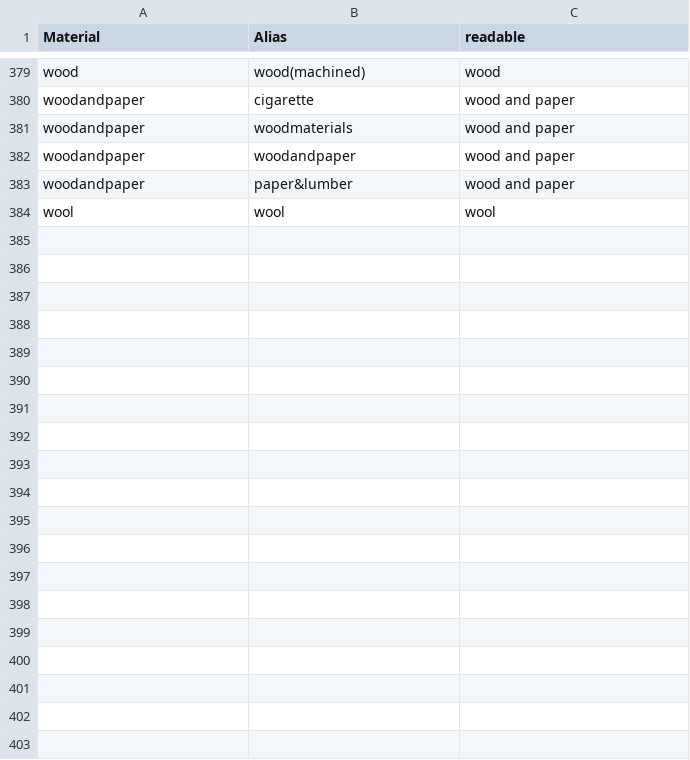
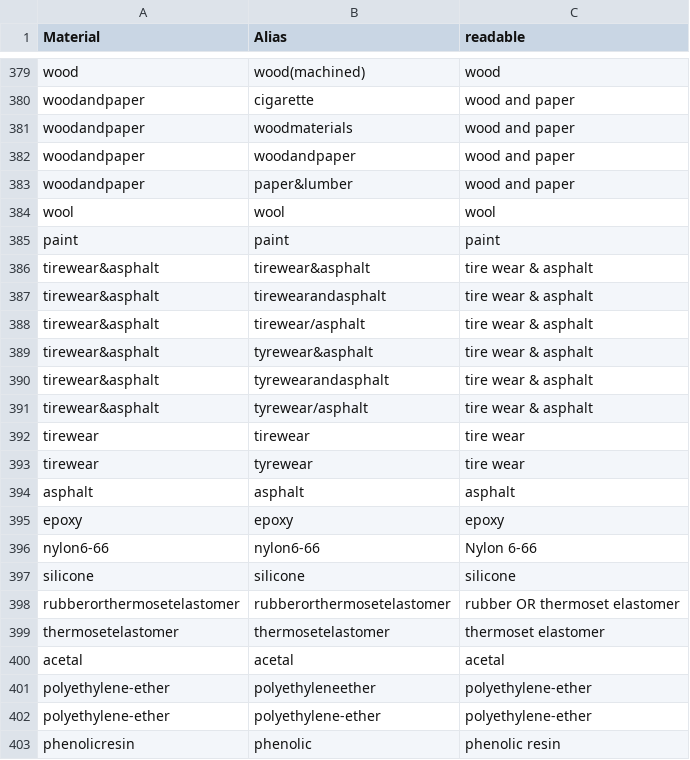
Before and after one commit to hannahhapich/MaTCH, a CSV file: data/PrimeMaterials_no_abrv.csv, drawn as a sheet; only a part is shown, gaps mark what is left out; the diff covers the shown part only; the diff names each change by its address in the sheet, - before the commit and + after, or states it on an @@ line.

```diff
--- a/data/PrimeMaterials_no_abrv.csv
+++ b/data/PrimeMaterials_no_abrv.csv
+row 385: paint | paint | paint
+row 386: tirewear&asphalt | tirewear&asphalt | tire wear & asphalt
+row 387: tirewear&asphalt | tirewearandasphalt | tire wear & asphalt
+row 388: tirewear&asphalt | tirewear/asphalt | tire wear & asphalt
+row 389: tirewear&asphalt | tyrewear&asphalt | tire wear & asphalt
+row 390: tirewear&asphalt | tyrewearandasphalt | tire wear & asphalt
+row 391: tirewear&asphalt | tyrewear/asphalt | tire wear & asphalt
+row 392: tirewear | tirewear | tire wear
+row 393: tirewear | tyrewear | tire wear
+row 394: asphalt | asphalt | asphalt
+row 395: epoxy | epoxy | epoxy
+row 396: nylon6-66 | nylon6-66 | Nylon 6-66
+row 397: silicone | silicone | silicone
+row 398: rubberorthermosetelastomer | rubberorthermosetelastomer | rubber OR thermoset elastomer
+row 399: thermosetelastomer | thermosetelastomer | thermoset elastomer
+row 400: acetal | acetal | acetal
+row 401: polyethylene-ether | polyethyleneether | polyethylene-ether
+row 402: polyethylene-ether | polyethylene-ether | polyethylene-ether
+row 403: phenolicresin | phenolic | phenolic resin
```
Also changed, not shown: 21 added rows and 2 edited cells elsewhere in this file, data/PrimeMaterials.csv, 1 other file.
